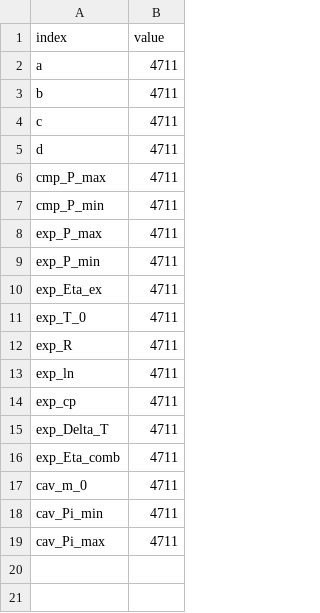
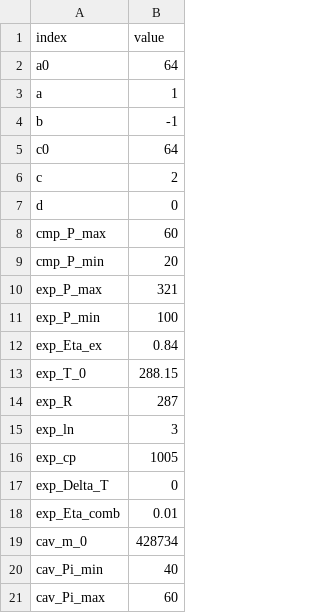
Before and after one commit to ckaldemeyer/caes_model_angus, a CSV file: scalars.csv, drawn as a sheet.

```diff
--- a/scalars.csv
+++ b/scalars.csv
@@ -1,19 +1,21 @@
 index,value
-a,4711
-b,4711
-c,4711
-d,4711
-cmp_P_max,4711
-cmp_P_min,4711
-exp_P_max,4711
-exp_P_min,4711
-exp_Eta_ex,4711
-exp_T_0,4711
-exp_R,4711
-exp_ln,4711
-exp_cp,4711
-exp_Delta_T,4711
-exp_Eta_comb,4711
-cav_m_0,4711
-cav_Pi_min,4711
-cav_Pi_max,4711
+a0,64
+a,1
+b,-1
+c0,64
+c,2
+d,0
+cmp_P_max,60
+cmp_P_min,20
+exp_P_max,321
+exp_P_min,100
+exp_Eta_ex,0.84
+exp_T_0,288.15
+exp_R,287
+exp_ln,3
+exp_cp,1005
+exp_Delta_T,0
+exp_Eta_comb,0.01
+cav_m_0,428734
+cav_Pi_min,40
+cav_Pi_max,60
```
Also changed, not shown: 2 other files.
